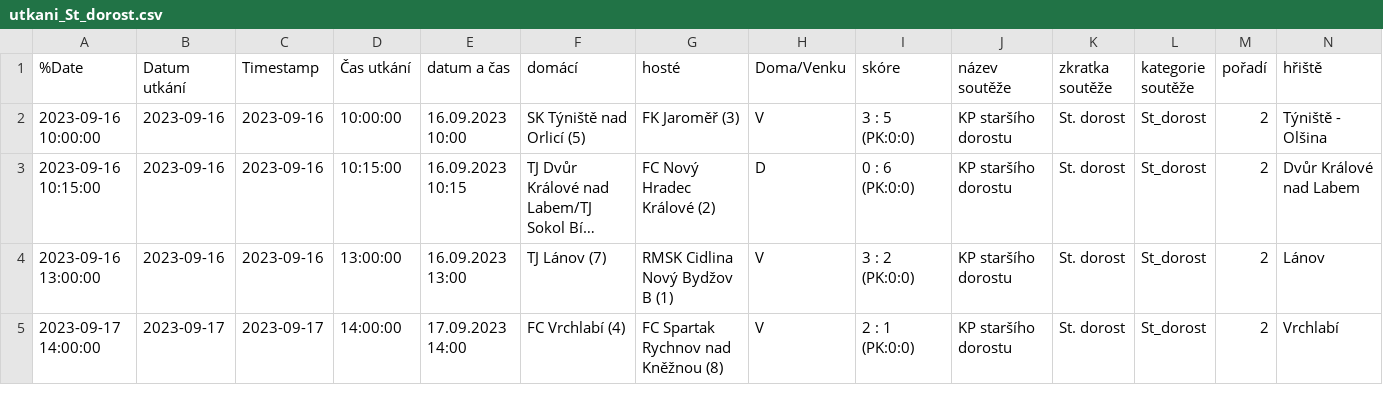
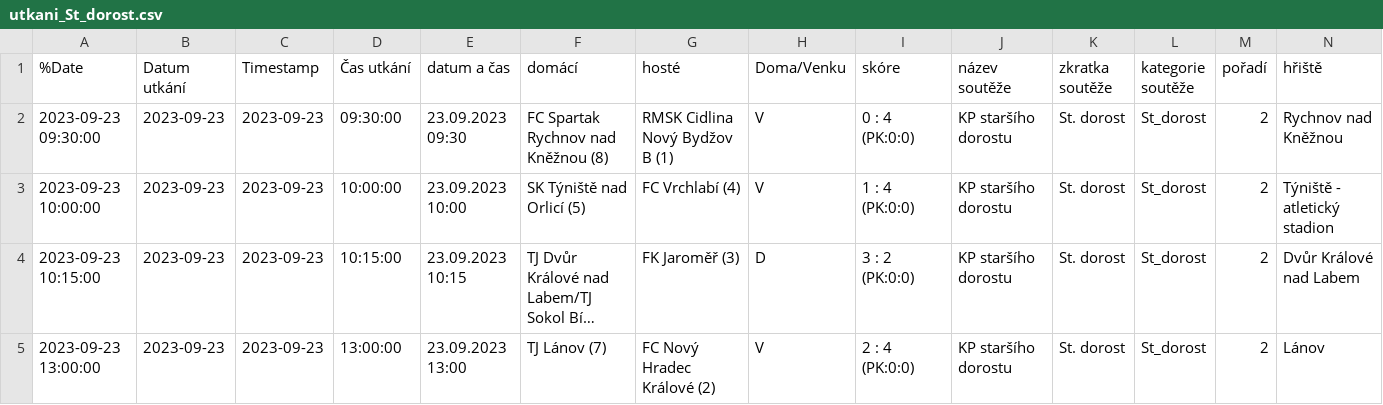
Before and after one commit to MustafaHadzi/bt_matches, a CSV file: utkani_St_dorost.csv, drawn as a sheet; only a part is shown; long unchanged cells end in …; removed rows and columns are numbered as before the commit, all else as after; rows hold the shown columns only; the diff names each change by its address in the sheet, - before the commit and + after, or states it on an @@ line.

Commit message:
Committing file utkani_St_dorost.csv

```diff
--- a/utkani_St_dorost.csv
+++ b/utkani_St_dorost.csv
+row 2: 2023-09-23 09:30:00 | 2023-09-23 | 2023-09-23 | 09:30:00 | 23.09.2023 09:30 | FC Spartak Rychnov nad Kněžnou (8) | RMSK Cidlina Nový Bydžov B (1) | V | 0 : 4 (PK:0:0) | KP staršího dorostu | St. dorost | St_dorost | 2 | Rychnov nad Kněžnou
-A3 (%Date): 2023-09-16 10:00:00
+A3 (%Date): 2023-09-23 10:00:00
-B3:B5 (Datum utkání): 2023-09-16
+B3:B5 (Datum utkání): 2023-09-23
-C3:C5 (Timestamp): 2023-09-16
+C3:C5 (Timestamp): 2023-09-23
-E3 (datum a čas): 16.09.2023 10:00
+E3 (datum a čas): 23.09.2023 10:00
-G3 (hosté): FK Jaroměř (3)
+G3 (hosté): FC Vrchlabí (4)
-I3 (skóre): 3 : 5 (PK:0:0)
+I3 (skóre): 1 : 4 (PK:0:0)
-N3 (hřiště): Týniště - Olšina
+N3 (hřiště): Týniště - atletický stadion
-A4 (%Date): 2023-09-16 10:15:00
+A4 (%Date): 2023-09-23 10:15:00
-E4 (datum a čas): 16.09.2023 10:15
+E4 (datum a čas): 23.09.2023 10:15
-G4 (hosté): FC Nový Hradec Králové (2)
+G4 (hosté): FK Jaroměř (3)
-I4 (skóre): 0 : 6 (PK:0:0)
+I4 (skóre): 3 : 2 (PK:0:0)
-A5 (%Date): 2023-09-16 13:00:00
+A5 (%Date): 2023-09-23 13:00:00
-E5 (datum a čas): 16.09.2023 13:00
+E5 (datum a čas): 23.09.2023 13:00
-G5 (hosté): RMSK Cidlina Nový Bydžov B (1)
+G5 (hosté): FC Nový Hradec Králové (2)
-I5 (skóre): 3 : 2 (PK:0:0)
+I5 (skóre): 2 : 4 (PK:0:0)
-row 5: 2023-09-17 14:00:00 | 2023-09-17 | 2023-09-17 | 14:00:00 | 17.09.2023 14:00 | FC Vrchlabí (4) | FC Spartak Rychnov nad Kněžnou (8) | V | 2 : 1 (PK:0:0) | KP staršího dorostu | St. dorost | St_dorost | 2 | Vrchlabí
```
